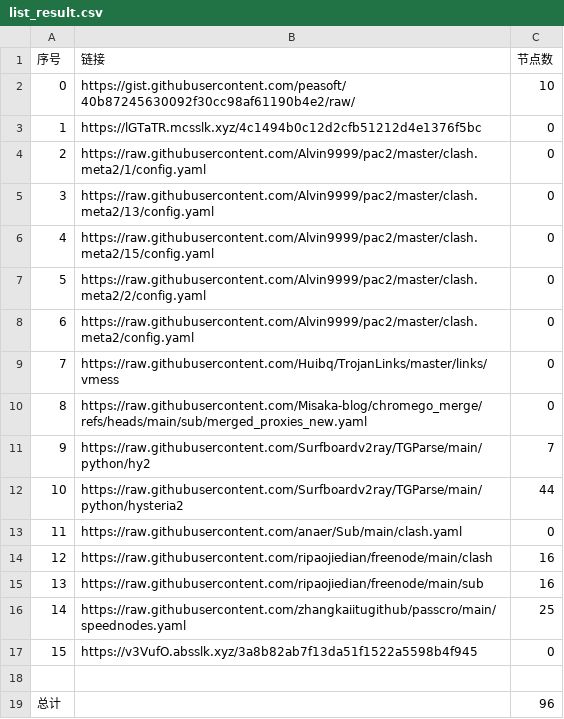
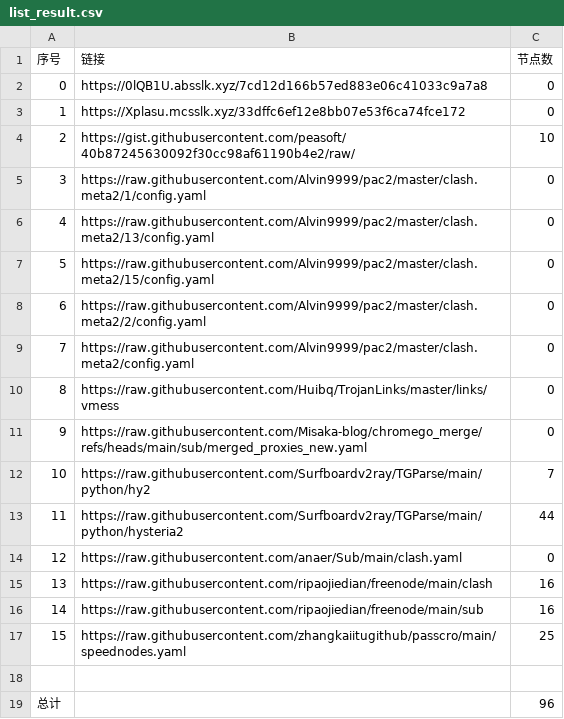
Before and after one commit to ResonanceForge/NoMoreWalls, a CSV file: list_result.csv, drawn as a sheet; removed rows and columns are numbered as before the commit, all else as after; the diff names each change by its address in the sheet, - before the commit and + after, or states it on an @@ line.

```diff
--- a/list_result.csv
+++ b/list_result.csv
+row 2: 0 | https://0lQB1U.absslk.xyz/7cd12d166b57ed883e06c41033c9a7a8 | 0
+row 3: 1 | https://Xplasu.mcsslk.xyz/33dffc6ef12e8bb07e53f6ca74fce172 | 0
@@ column A (序号) renumbered between rows 4 and 17 @@
-row 3: 1 | https://lGTaTR.mcsslk.xyz/4c1494b0c12d2cfb51212d4e1376f5bc | 0
-row 17: 15 | https://v3VufO.absslk.xyz/3a8b82ab7f13da51f1522a5598b4f945 | 0
```
Also changed, not shown: 4 other files.
